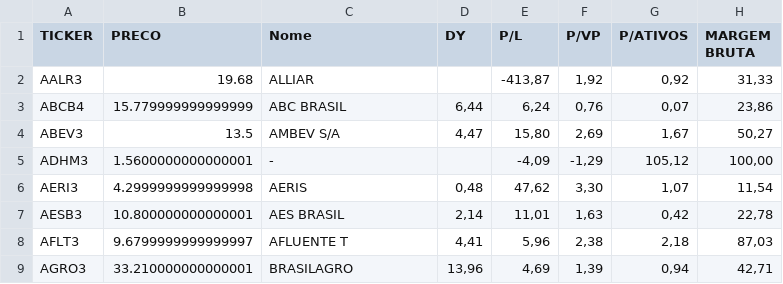
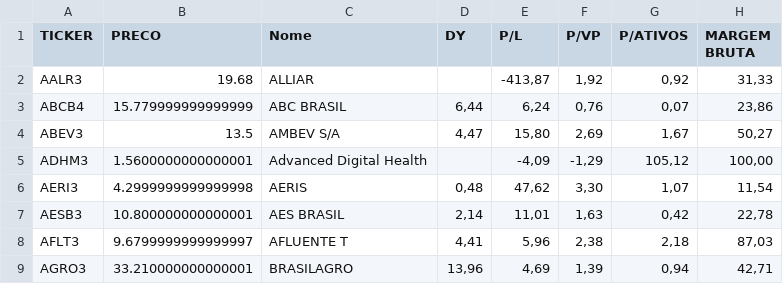
Before and after one commit to smcgustavo/Inlys, a CSV file: assets/Data/Acoes.csv, drawn as a sheet; only a part is shown; the diff names each change by its address in the sheet, - before the commit and + after, or states it on an @@ line.

```diff
--- a/assets/Data/Acoes.csv
+++ b/assets/Data/Acoes.csv
-C5 (Nome): -
+C5 (Nome): Advanced Digital Health
```
Also changed, not shown: 2 other files.
